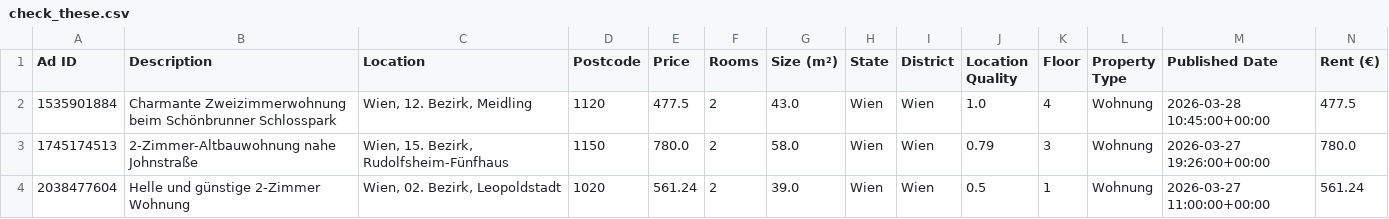
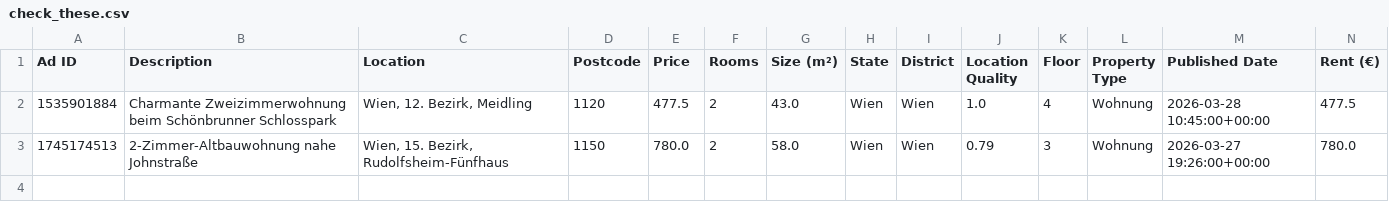
Before and after one commit to AthomsG/renting-in-vienna, a CSV file: check_these.csv, drawn as a sheet; only a part is shown; rows hold the shown columns only; the diff names each change by its address in the sheet, - before the commit and + after, or states it on an @@ line.

```diff
--- a/check_these.csv
+++ b/check_these.csv
-row 4: 2038477604 | Helle und günstige 2-Zimmer Wohnung | Wien, 02. Bezirk, Leopoldstadt | 1020 | 561.24 | 2 | 39.0 | Wien | Wien | 0.5 | 1 | Wohnung | 2026-03-27 11:00:00+00:00 | 561.24
```
Also changed, not shown: listings/rental_data.csv, 1 other file.
